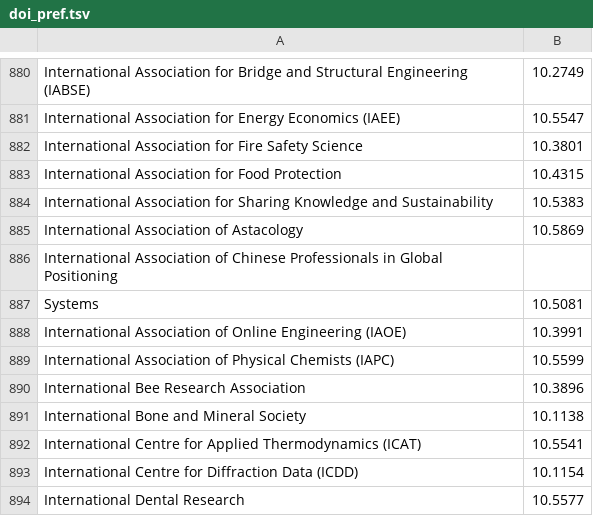
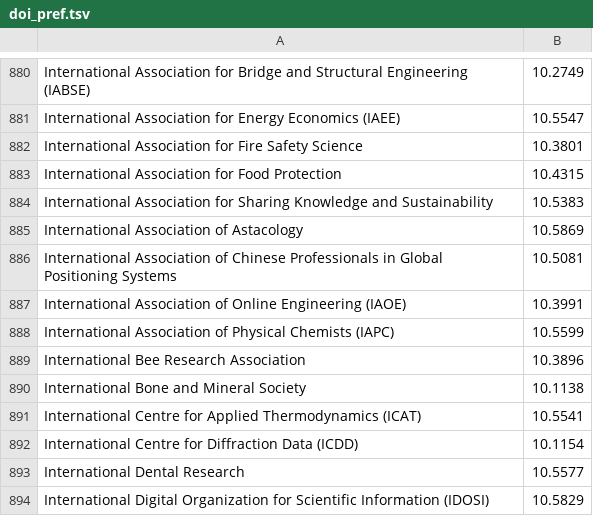
Before and after one commit to wpoa/Wikipedia-Cite-o-Meter, a TSV file: doi_pref.tsv, drawn as a sheet; only a part is shown, gaps mark what is left out; the shorter side is filled out with more unchanged rows.

Commit message:
another line break

```diff
--- a/doi_pref.tsv
+++ b/doi_pref.tsv
@@ -885,4 +885,3 @@ International Association for Sharing Knowledge and Sustainability	10.5383
 International Association of Astacology	10.5869
-International Association of Chinese Professionals in Global Positioning
-Systems	10.5081
+International Association of Chinese Professionals in Global Positioning Systems	10.5081
 International Association of Online Engineering (IAOE)	10.3991
```
